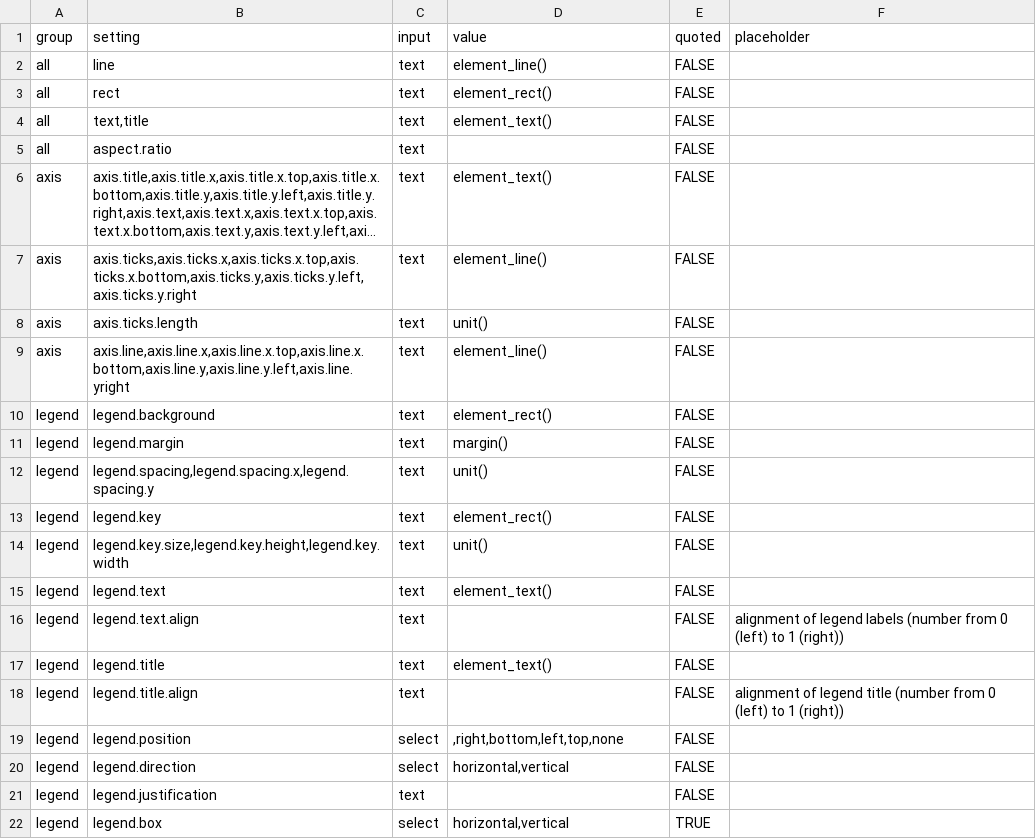
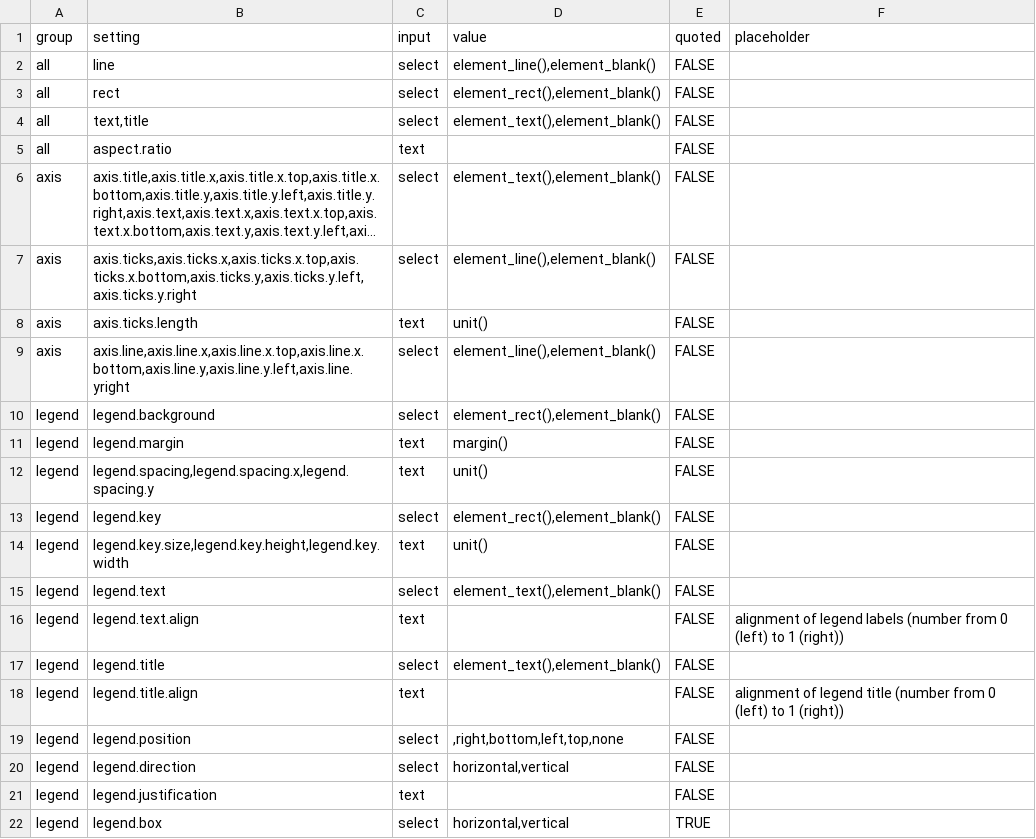
Before and after one commit to cardiomoon/ggplotAssist, a CSV file: data-raw/theme.csv, drawn as a sheet; only a part is shown; long unchanged cells end in …; the diff covers the shown part only; the diff names each change by its address in the sheet, - before the commit and + after, or states it on an @@ line.

```diff
--- a/data-raw/theme.csv
+++ b/data-raw/theme.csv
-C2:C4 (input): text
+C2:C4 (input): select
-D2 (value): element_line()
+D2 (value): element_line(),element_blank()
-D3 (value): element_rect()
+D3 (value): element_rect(),element_blank()
-D4 (value): element_text()
+D4 (value): element_text(),element_blank()
-C6:C7 (input): text
+C6:C7 (input): select
-D6 (value): element_text()
+D6 (value): element_text(),element_blank()
-D7 (value): element_line()
+D7 (value): element_line(),element_blank()
-C9:C10 (input): text
+C9:C10 (input): select
-D9 (value): element_line()
+D9 (value): element_line(),element_blank()
-D10 (value): element_rect()
+D10 (value): element_rect(),element_blank()
-C13 (input): text
+C13 (input): select
-D13 (value): element_rect()
+D13 (value): element_rect(),element_blank()
-C15 (input): text
+C15 (input): select
-D15 (value): element_text()
+D15 (value): element_text(),element_blank()
-C17 (input): text
+C17 (input): select
-D17 (value): element_text()
+D17 (value): element_text(),element_blank()
```
Also changed, not shown: 1 removed row and 14 edited cells elsewhere in this file, data-raw/setting.csv, 3 other files.
